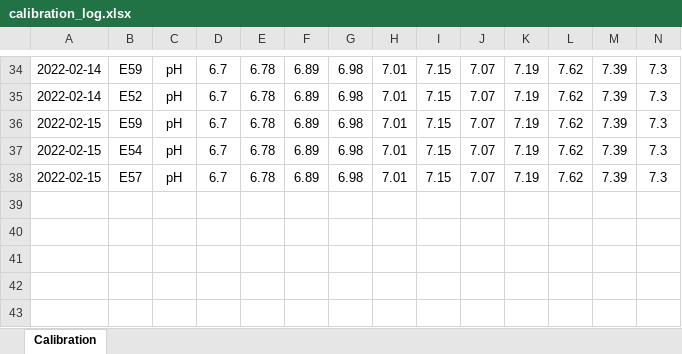
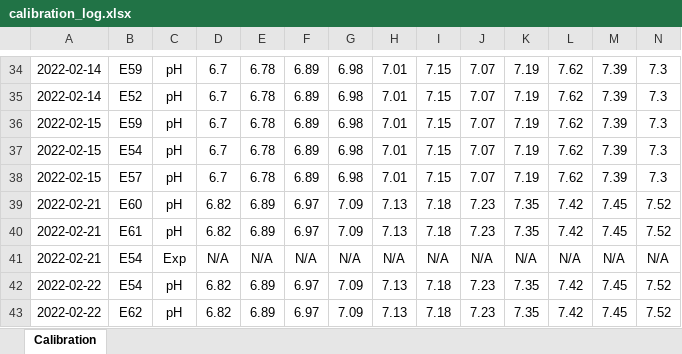
Before and after one commit to Hung-Yun/LFSCV, an Excel workbook: calibration_log.xlsx, sheet Calibration, drawn as a sheet; only a part is shown, gaps mark what is left out; values as stored, in another font and other column widths than the file's, no borders; rows hold the shown columns only; the diff names each change by its address in the sheet, - before the commit and + after, or states it on an @@ line.

Commit message:
Update calibration data

```diff
--- a/calibration_log.xlsx (sheet Calibration)
+++ b/calibration_log.xlsx (sheet Calibration)
+row 39: 2022-02-21 | E60 | pH | 6.82 | 6.89 | 6.97 | 7.09 | 7.13 | 7.18 | 7.23 | 7.35 | 7.42 | 7.45 | 7.52
+row 40: 2022-02-21 | E61 | pH | 6.82 | 6.89 | 6.97 | 7.09 | 7.13 | 7.18 | 7.23 | 7.35 | 7.42 | 7.45 | 7.52
+row 41: 2022-02-21 | E54 | Exp | N/A | N/A | N/A | N/A | N/A | N/A | N/A | N/A | N/A | N/A | N/A
+row 42: 2022-02-22 | E54 | pH | 6.82 | 6.89 | 6.97 | 7.09 | 7.13 | 7.18 | 7.23 | 7.35 | 7.42 | 7.45 | 7.52
+row 43: 2022-02-22 | E62 | pH | 6.82 | 6.89 | 6.97 | 7.09 | 7.13 | 7.18 | 7.23 | 7.35 | 7.42 | 7.45 | 7.52
```
Also changed, not shown: 4 other files.
